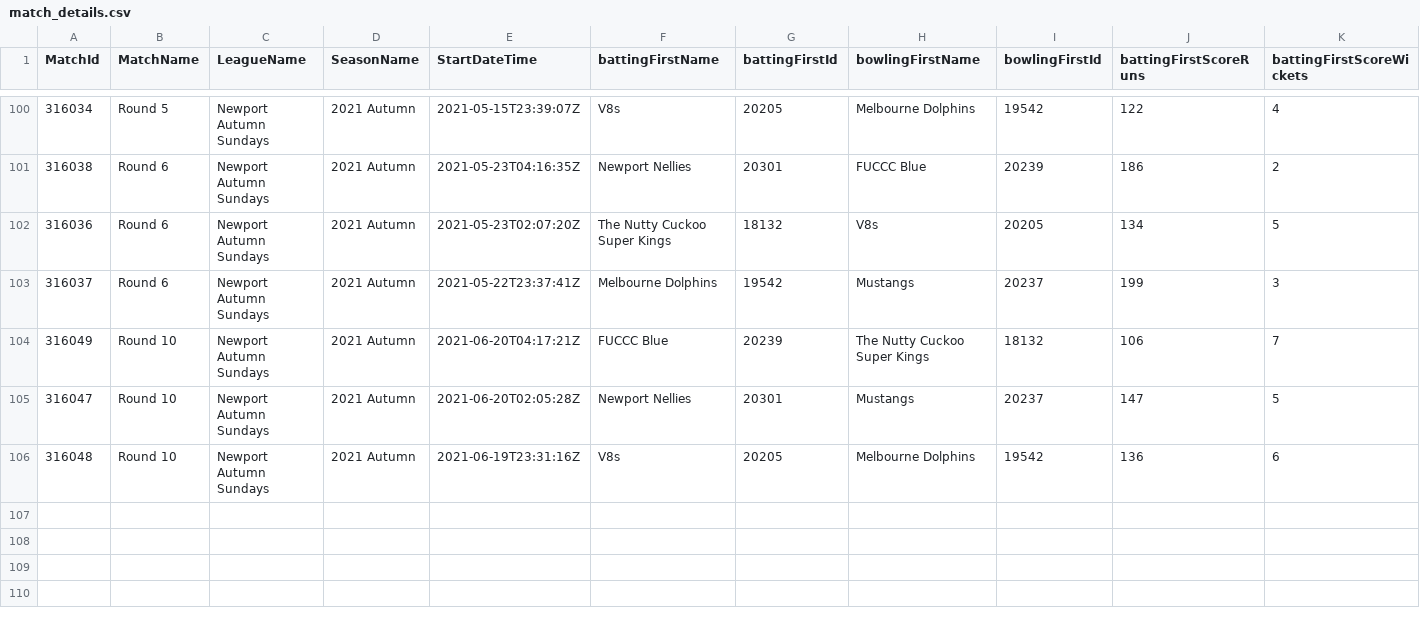
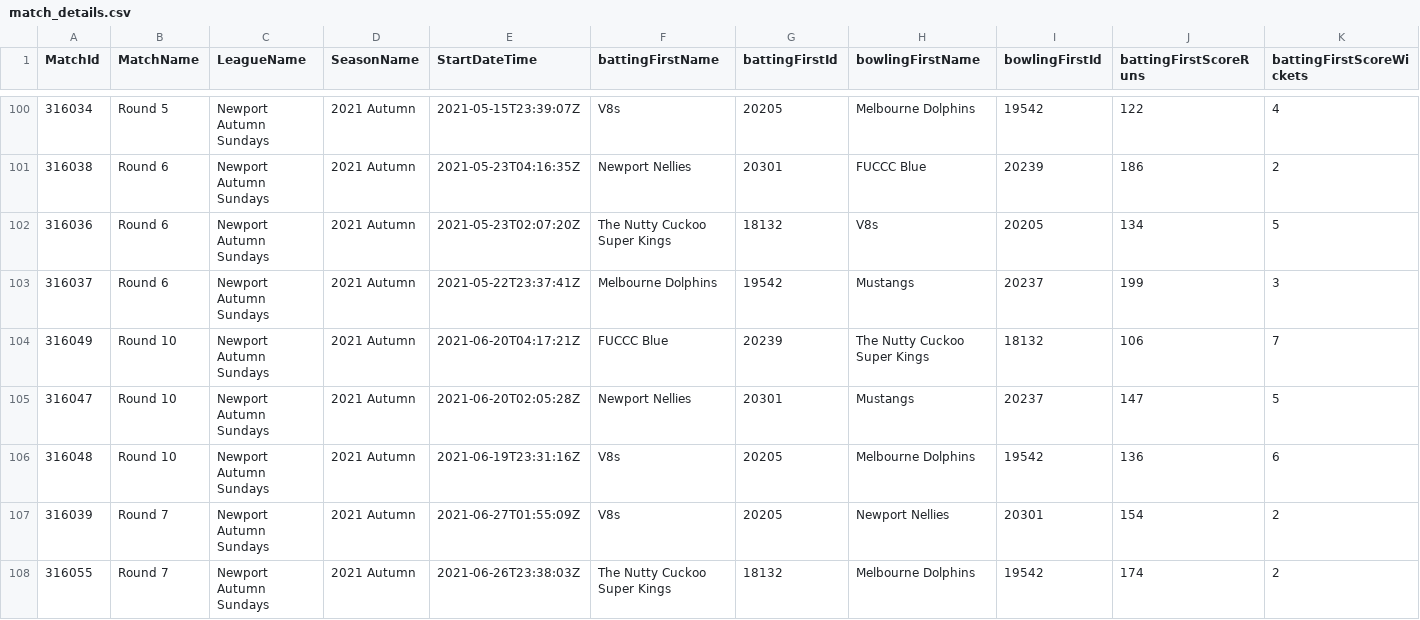
Before and after one commit to jimmyday12/nutty-cuckoo-super-kings, a CSV file: data/match_details.csv, drawn as a sheet; only a part is shown, gaps mark what is left out; rows hold the shown columns only; the diff names each change by its address in the sheet, - before the commit and + after, or states it on an @@ line.

```diff
--- a/data/match_details.csv
+++ b/data/match_details.csv
+row 107: 316039 | Round 7 | Newport Autumn Sundays | 2021 Autumn | 2021-06-27T01:55:09Z | V8s | 20205 | Newport Nellies | 20301 | 154 | 2
+row 108: 316055 | Round 7 | Newport Autumn Sundays | 2021 Autumn | 2021-06-26T23:38:03Z | The Nutty Cuckoo Super Kings | 18132 | Melbourne Dolphins | 19542 | 174 | 2
```
Also changed, not shown: data/batting_detailed.csv, data/bowling.csv, 9 other files.
